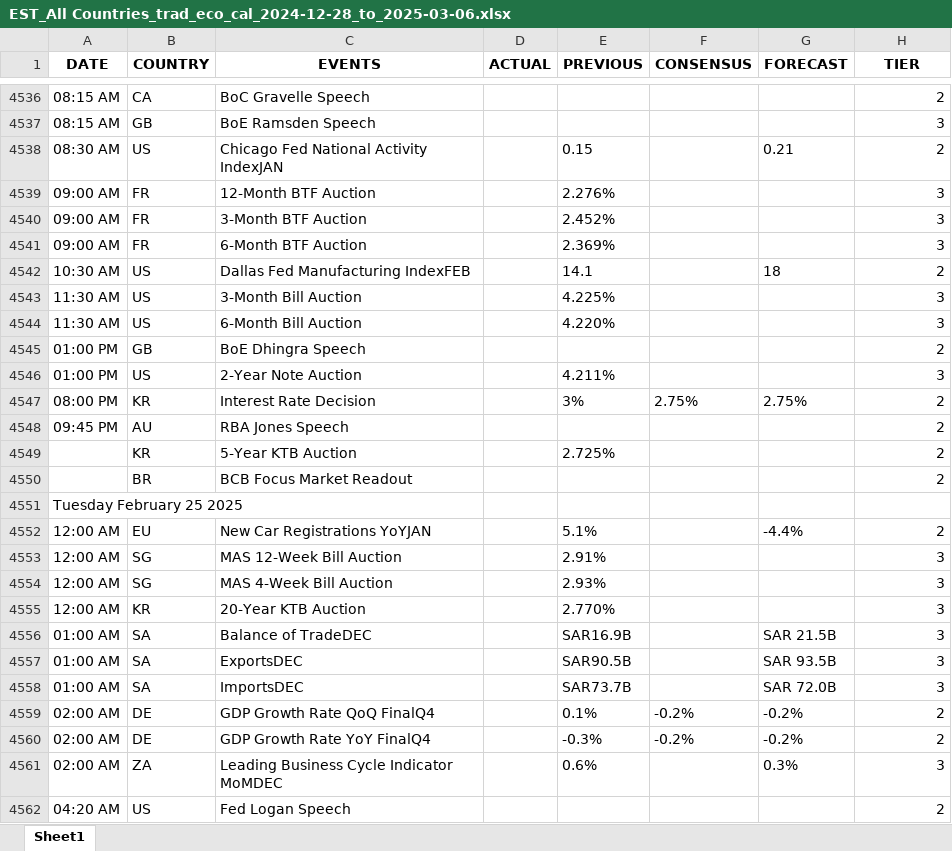
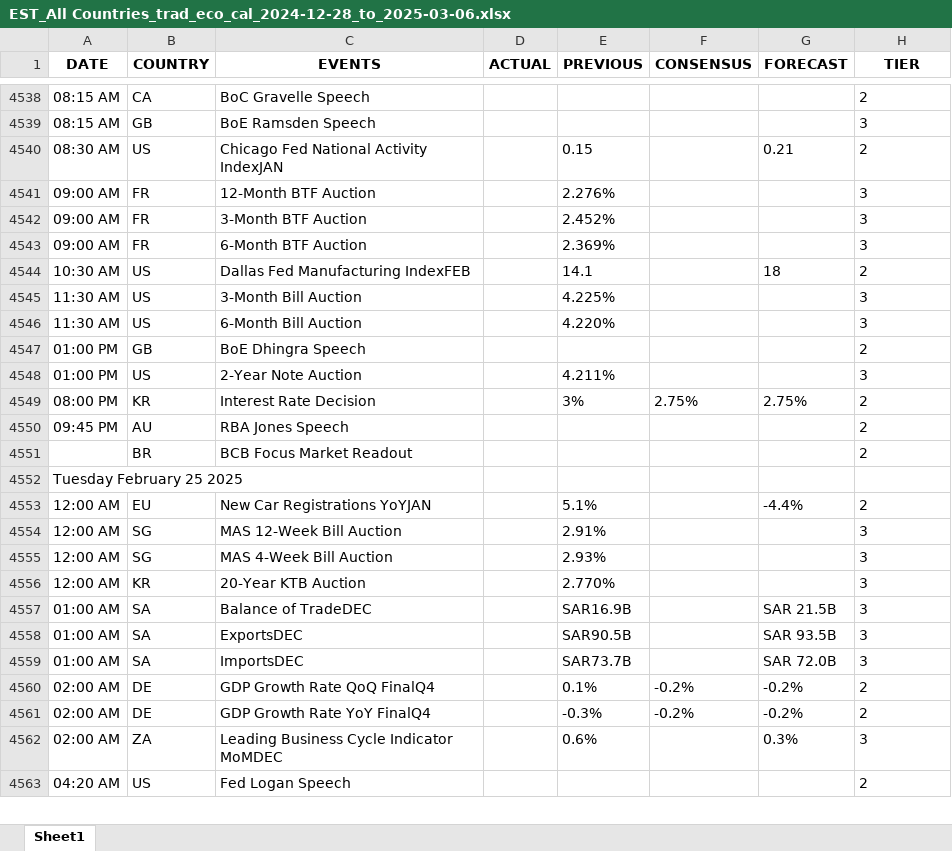
Before and after one commit to krishangguptafibonacciresearch/TradingEconomicsCalendar, an Excel workbook: Input_data/EST_All Countries_trad_eco_cal_2024-12-28_to_2025-03-06.xlsx, sheet Sheet1, drawn as a sheet; only a part is shown, gaps mark what is left out; values as stored, in another font and other column widths than the file's, no borders; removed rows and columns are numbered as before the commit, all else as after; the diff covers the shown part only; the diff names each change by its address in the sheet, - before the commit and + after, or states it on an @@ line.

```diff
--- a/Input_data/EST_All Countries_trad_eco_cal_2024-12-28_to_2025-03-06.xlsx (sheet Sheet1)
+++ b/Input_data/EST_All Countries_trad_eco_cal_2024-12-28_to_2025-03-06.xlsx (sheet Sheet1)
-H4538:H4550 alignment: right
+H4538:H4550 alignment: left
-row 4549:  | KR | 5-Year KTB Auction |  | 2.725% |  |  | 2
-H4551 alignment: right
+H4551 alignment: left
-H4553:H4563 alignment: right
+H4553:H4563 alignment: left
```
Also changed, not shown: 53 added rows, 8 edited cells and cell formats elsewhere in this sheet, Input_data/IST_All Countries_trad_eco_cal_2024-12-28_to_2025-03-06.xlsx, 4 other files.
